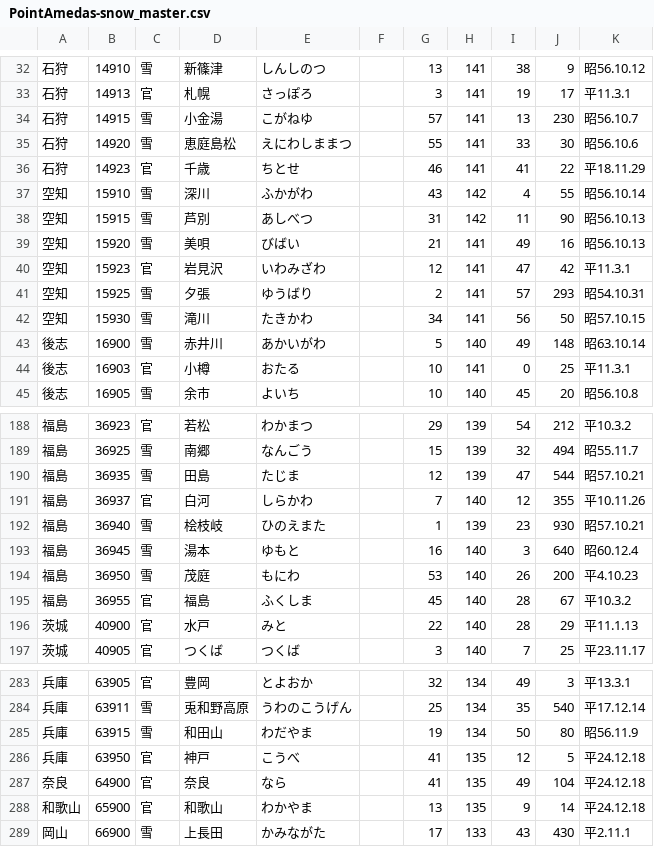
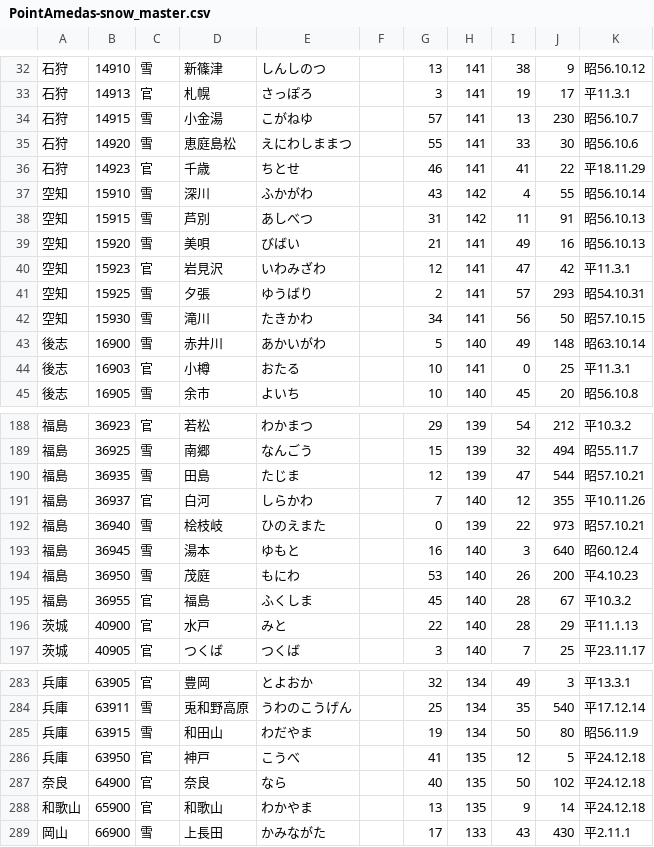
Before and after one commit to kazumi/jmacsv, a CSV file: PointAmedas-snow_master.csv, drawn as a sheet; only a part is shown, gaps mark what is left out.

```diff
--- a/PointAmedas-snow_master.csv
+++ b/PointAmedas-snow_master.csv
@@ -37,3 +37,3 @@
 空知,15910,雪,深川,ふかがわ,"",43,142,4,55,昭56.10.14
-空知,15915,雪,芦別,あしべつ,"",31,142,11,90,昭56.10.13
+空知,15915,雪,芦別,あしべつ,"",31,142,11,91,昭56.10.13
 空知,15920,雪,美唄,びばい,"",21,141,49,16,昭56.10.13
@@ -191,3 +191,3 @@
 福島,36937,官,白河,しらかわ,"",7,140,12,355,平10.11.26
-福島,36940,雪,桧枝岐,ひのえまた,"",1,139,23,930,昭57.10.21
+福島,36940,雪,桧枝岐,ひのえまた,"",0,139,22,973,昭57.10.21
 福島,36945,雪,湯本,ゆもと,"",16,140,3,640,昭60.12.4
@@ -286,3 +286,3 @@
 兵庫,63950,官,神戸,こうべ,"",41,135,12,5,平24.12.18
-奈良,64900,官,奈良,なら,"",41,135,49,104,平24.12.18
+奈良,64900,官,奈良,なら,"",40,135,50,102,平24.12.18
 和歌山,65900,官,和歌山,わかやま,"",13,135,9,14,平24.12.18
```
Also changed, not shown: PointAmedas-ame_master.csv, WmoObservingStations-WmoObservingStations..csv, 1 other file.
